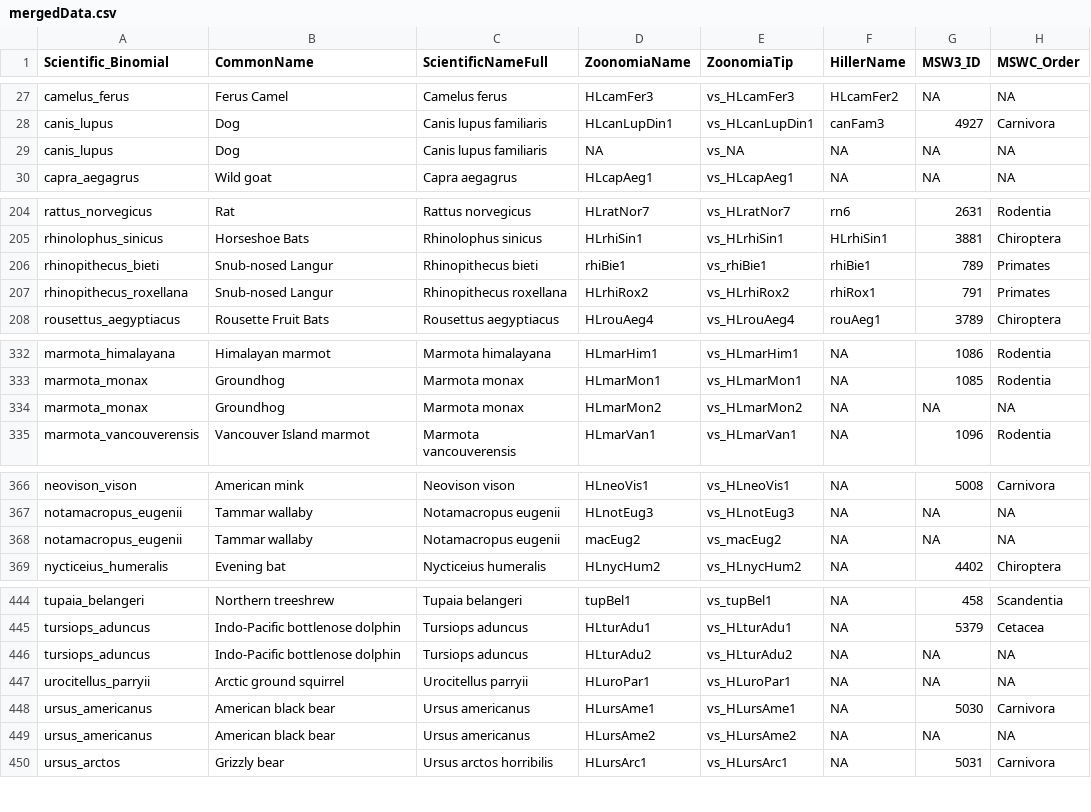
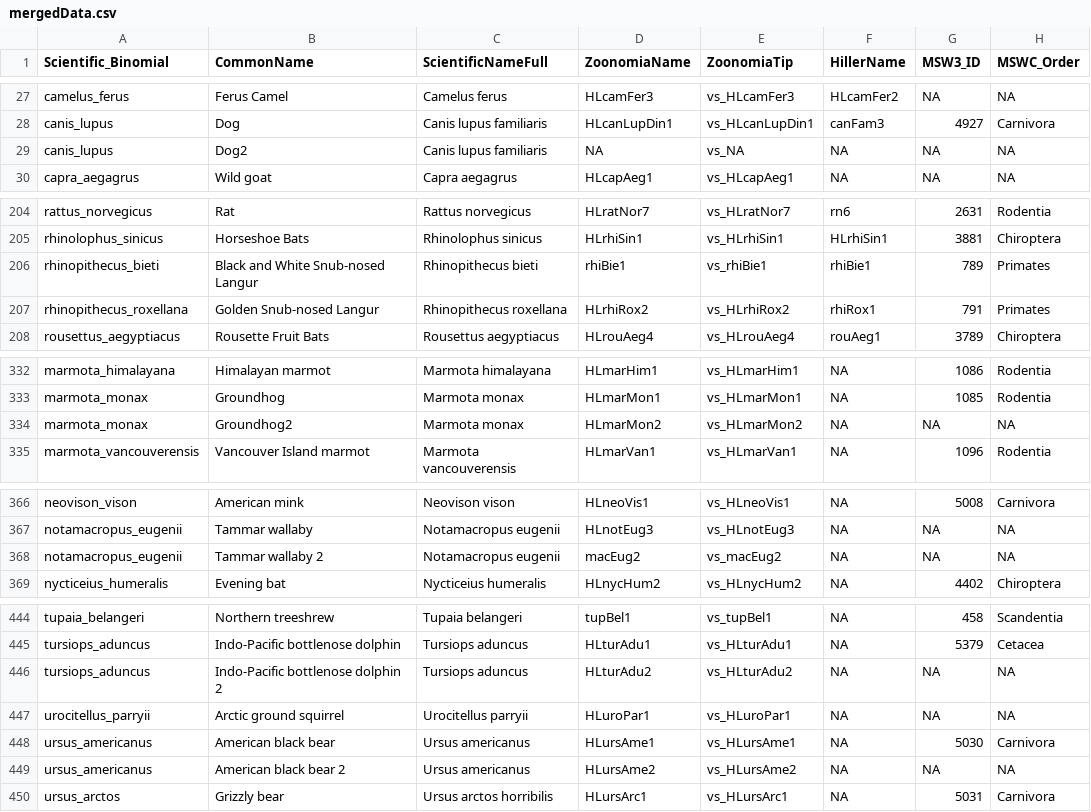
Before and after one commit to wkmeyer-lab/RunRERBinaryMT, a CSV file: Data/mergedData.csv, drawn as a sheet; only a part is shown, gaps mark what is left out; the diff covers the shown part only; the diff names each change by its address in the sheet, - before the commit and + after, or states it on an @@ line.

Commit message:
remove all remaining duplicate common names

```diff
--- a/Data/mergedData.csv
+++ b/Data/mergedData.csv
-B29 (CommonName): Dog
+B29 (CommonName): Dog2
-B206 (CommonName): Snub-nosed Langur
+B206 (CommonName): Black and White Snub-nosed Langur
-B207 (CommonName): Snub-nosed Langur
+B207 (CommonName): Golden Snub-nosed Langur
-B334 (CommonName): Groundhog
+B334 (CommonName): Groundhog2
-B368 (CommonName): Tammar wallaby
+B368 (CommonName): Tammar wallaby 2
-B446 (CommonName): Indo-Pacific bottlenose dolphin
+B446 (CommonName): Indo-Pacific bottlenose dolphin 2
-B449 (CommonName): American black bear
+B449 (CommonName): American black bear 2
```
Also changed, not shown: 1 edited cell elsewhere in this file.
